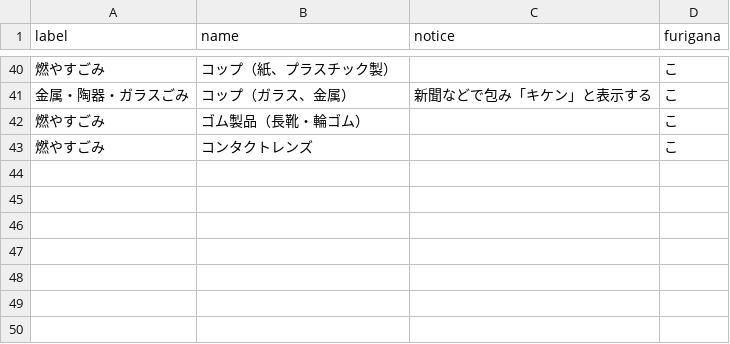
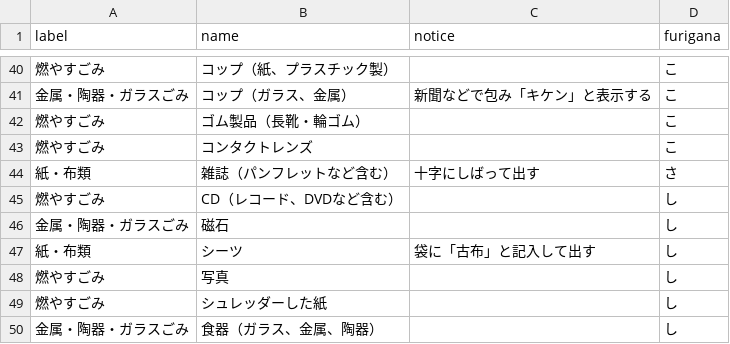
Before and after one commit to koumei0711/5374, a CSV file: data/target.csv, drawn as a sheet; only a part is shown, gaps mark what is left out; the diff names each change by its address in the sheet, - before the commit and + after, or states it on an @@ line.

Commit message:
Update target.csv
「し」まで修正

```diff
--- a/data/target.csv
+++ b/data/target.csv
+row 44: 紙・布類 | 雑誌（パンフレットなど含む） | 十字にしばって出す | さ
+row 45: 燃やすごみ | CD（レコード、DVDなど含む） |  | し
+row 46: 金属・陶器・ガラスごみ | 磁石 |  | し
+row 47: 紙・布類 | シーツ | 袋に「古布」と記入して出す | し
+row 48: 燃やすごみ | 写真 |  | し
+row 49: 燃やすごみ | シュレッダーした紙 |  | し
+row 50: 金属・陶器・ガラスごみ | 食器（ガラス、金属、陶器） |  | し
```
